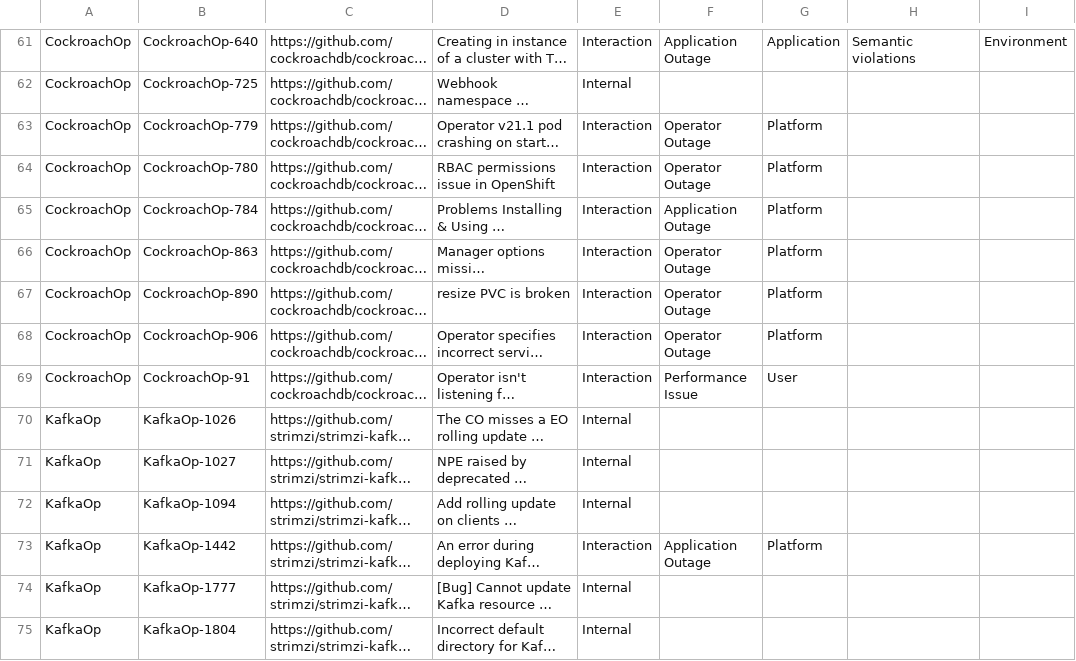
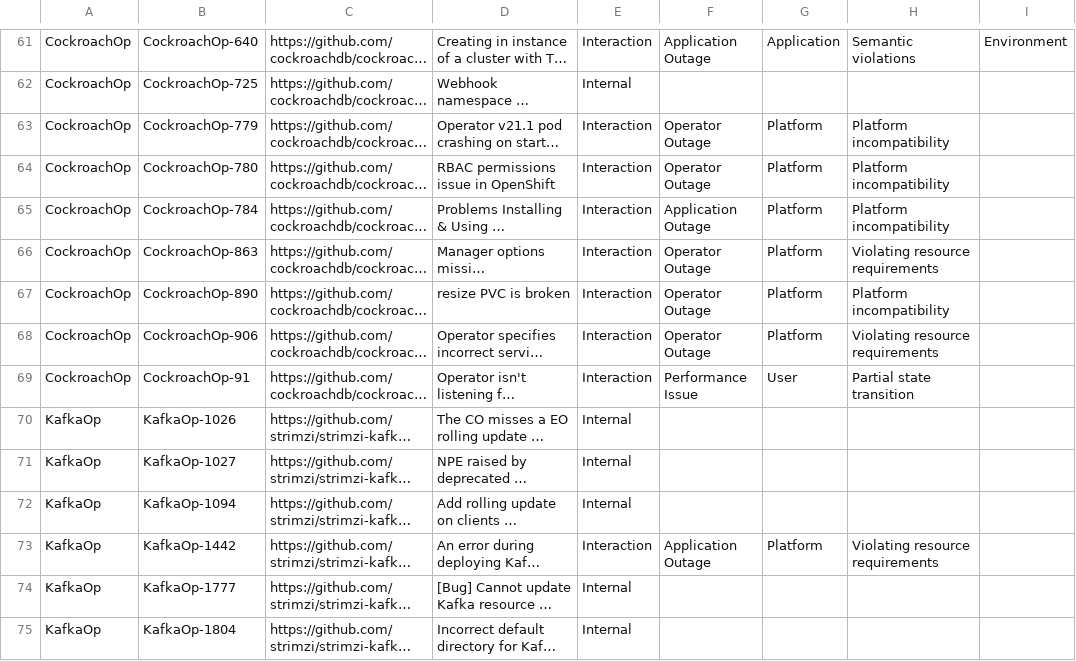
Before and after one commit to xlab-uiuc/acto, a CSV file: tocs26ae.csv (was nsdi26ae.csv), drawn as a sheet; only a part is shown, gaps mark what is left out; long unchanged cells end in …; the diff covers the shown part only; the diff names each change by its address in the sheet, - before the commit and + after, or states it on an @@ line.

```diff
--- a/nsdi26ae.csv
+++ b/tocs26ae.csv
-H63:H65: (empty)
+H63:H65: Platform incompatibility
-H66: (empty)
+H66: Violating resource requirements
-H67: (empty)
+H67: Platform incompatibility
-H68: (empty)
+H68: Violating resource requirements
-H69: (empty)
+H69: Partial state transition
-H73: (empty)
+H73: Violating resource requirements
```
Also changed, not shown: 107 edited cells elsewhere in this file, 2 other files.
